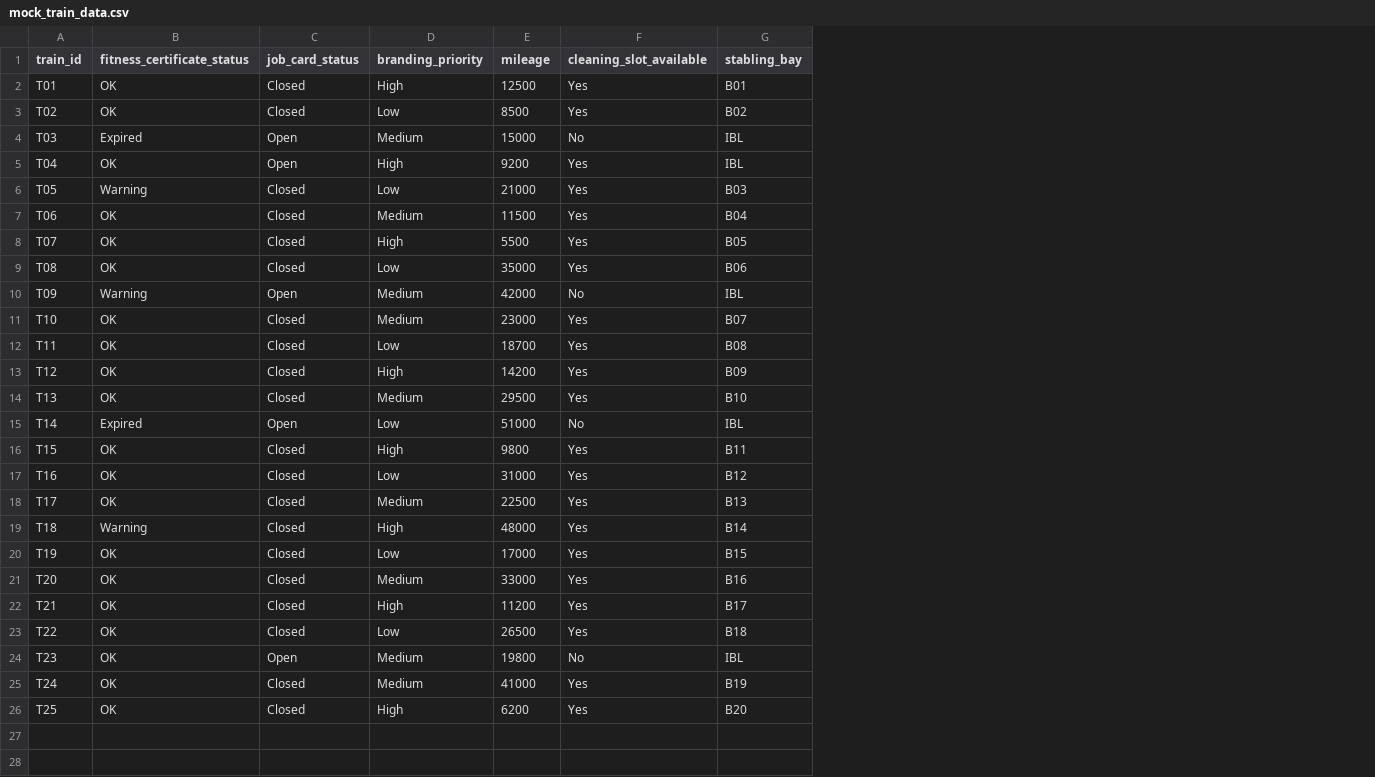
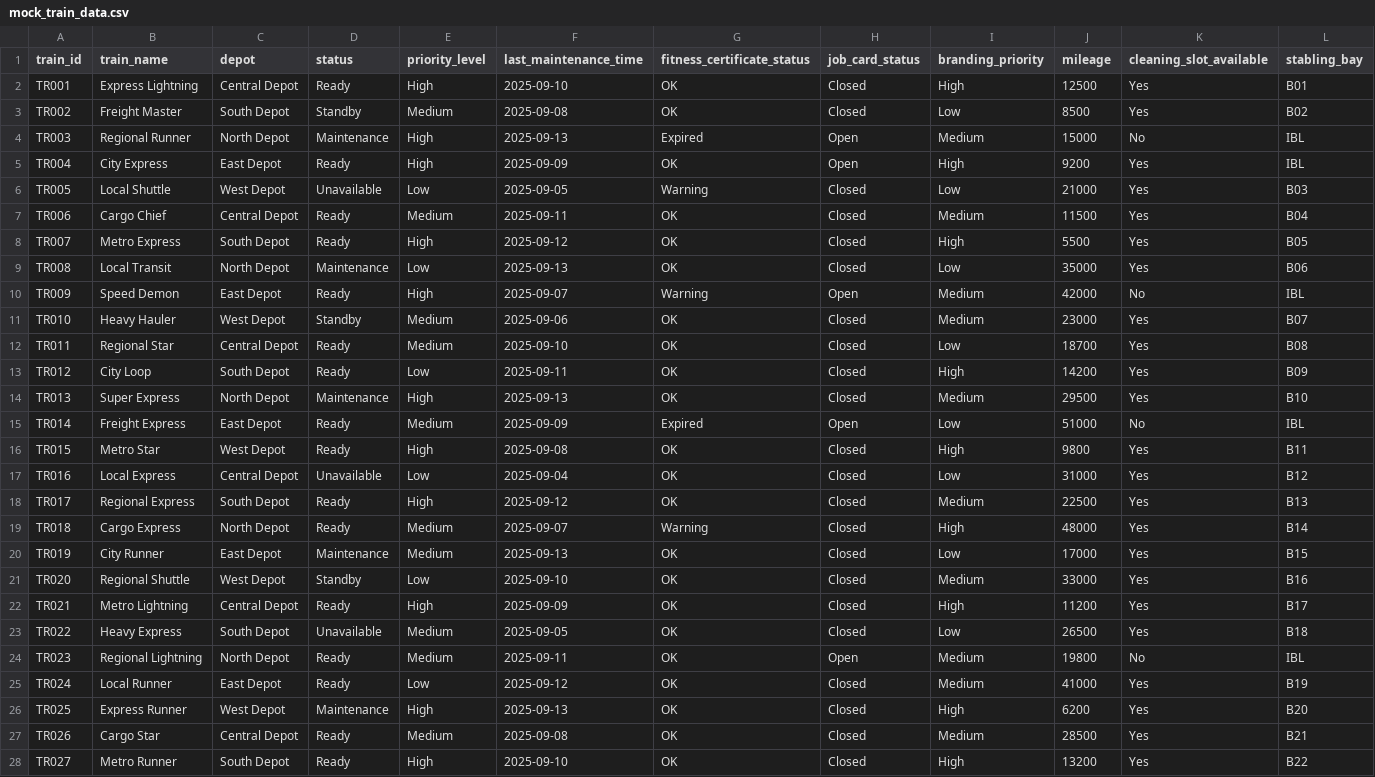
Before and after one commit to AnshuRoy25/kochi-metro-sih, a CSV file: src/app/backend/data/mock_train_data.csv, drawn as a sheet; only a part is shown; the diff covers the shown part only; the diff names each change by its address in the sheet, - before the commit and + after, or states it on an @@ line.

```diff
--- a/src/app/backend/data/mock_train_data.csv
+++ b/src/app/backend/data/mock_train_data.csv
+column B (train_name), rows 2-26: Express Lightning | Freight Master | Regional Runner | City Express | Local Shuttle | Cargo Chief | Metro Express | Local Transit | Speed Demon | Heavy Hauler | Regional Star | City Loop | Super Express | Freight Express | Metro Star | Local Express | Regional Express | Cargo Express | City Runner | Regional Shuttle | Metro Lightning | Heavy Express | Regional Lightning | Local Runner | Express Runner
+column C (depot), rows 2-26: Central Depot | South Depot | North Depot | East Depot | West Depot | Central Depot | South Depot | North Depot | East Depot | West Depot | Central Depot | South Depot | North Depot | East Depot | West Depot | Central Depot | South Depot | North Depot | East Depot | West Depot | Central Depot | South Depot | North Depot | East Depot | West Depot
+column D (status), rows 2-26: Ready | Standby | Maintenance | Ready | Unavailable | Ready | Ready | Maintenance | Ready | Standby | Ready | Ready | Maintenance | Ready | Ready | Unavailable | Ready | Ready | Maintenance | Standby | Ready | Unavailable | Ready | Ready | Maintenance
+column E (priority_level), rows 2-26: High | Medium | High | High | Low | Medium | High | Low | High | Medium | Medium | Low | High | Medium | High | Low | High | Medium | Medium | Low | High | Medium | Medium | Low | High
+column F (last_maintenance_time), rows 2-26: 2025-09-10 | 2025-09-08 | 2025-09-13 | 2025-09-09 | 2025-09-05 | 2025-09-11 | 2025-09-12 | 2025-09-13 | 2025-09-07 | 2025-09-06 | 2025-09-10 | 2025-09-11 | 2025-09-13 | 2025-09-09 | 2025-09-08 | 2025-09-04 | 2025-09-12 | 2025-09-07 | 2025-09-13 | 2025-09-10 | 2025-09-09 | 2025-09-05 | 2025-09-11 | 2025-09-12 | 2025-09-13
-A2 (train_id): T01
+A2 (train_id): TR001
-A3 (train_id): T02
+A3 (train_id): TR002
-A4 (train_id): T03
+A4 (train_id): TR003
-A5 (train_id): T04
+A5 (train_id): TR004
-A6 (train_id): T05
+A6 (train_id): TR005
-A7 (train_id): T06
+A7 (train_id): TR006
-A8 (train_id): T07
+A8 (train_id): TR007
-A9 (train_id): T08
+A9 (train_id): TR008
-A10 (train_id): T09
+A10 (train_id): TR009
-A11 (train_id): T10
+A11 (train_id): TR010
-A12 (train_id): T11
+A12 (train_id): TR011
-A13 (train_id): T12
+A13 (train_id): TR012
-A14 (train_id): T13
+A14 (train_id): TR013
-A15 (train_id): T14
+A15 (train_id): TR014
-A16 (train_id): T15
+A16 (train_id): TR015
-A17 (train_id): T16
+A17 (train_id): TR016
-A18 (train_id): T17
+A18 (train_id): TR017
-A19 (train_id): T18
+A19 (train_id): TR018
-A20 (train_id): T19
+A20 (train_id): TR019
-A21 (train_id): T20
+A21 (train_id): TR020
-A22 (train_id): T21
+A22 (train_id): TR021
-A23 (train_id): T22
+A23 (train_id): TR022
-A24 (train_id): T23
+A24 (train_id): TR023
-A25 (train_id): T24
+A25 (train_id): TR024
-A26 (train_id): T25
+A26 (train_id): TR025
+row 27: TR026 | Cargo Star | Central Depot | Ready | Medium | 2025-09-08 | OK | Closed | Medium | 28500 | Yes | B21
+row 28: TR027 | Metro Runner | South Depot | Ready | High | 2025-09-10 | OK | Closed | High | 13200 | Yes | B22
```
Also changed, not shown: 3 added rows elsewhere in this file, 9 other files.
